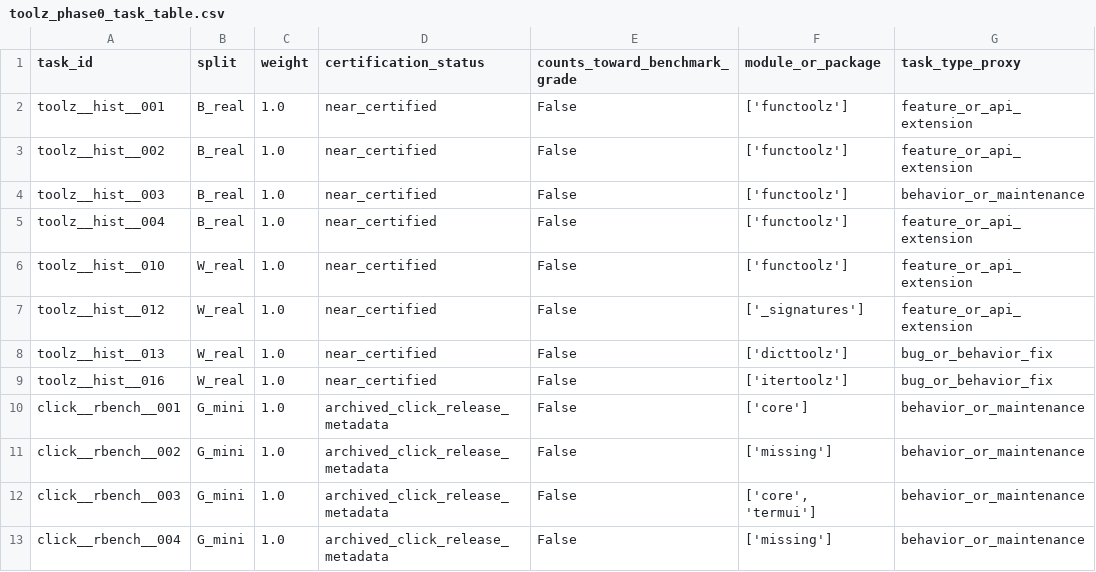
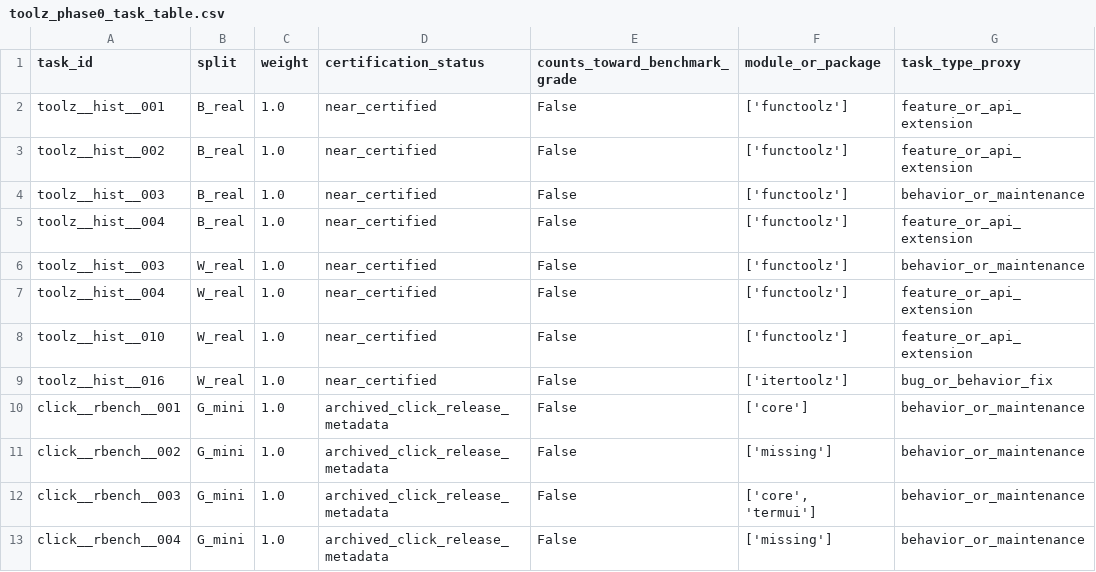
Before and after one commit to NeapolitanIcecream/barcarolle, a CSV file: experiments/phase0_headroom/releases/toolz_phase0_task_table.csv, drawn as a sheet.

```diff
--- a/experiments/phase0_headroom/releases/toolz_phase0_task_table.csv
+++ b/experiments/phase0_headroom/releases/toolz_phase0_task_table.csv
@@ -5,5 +5,5 @@ toolz__hist__003,B_real,1.0,near_certified,False,['functoolz'],behavior_or_maint
 toolz__hist__004,B_real,1.0,near_certified,False,['functoolz'],feature_or_api_extension
+toolz__hist__003,W_real,1.0,near_certified,False,['functoolz'],behavior_or_maintenance
+toolz__hist__004,W_real,1.0,near_certified,False,['functoolz'],feature_or_api_extension
 toolz__hist__010,W_real,1.0,near_certified,False,['functoolz'],feature_or_api_extension
-toolz__hist__012,W_real,1.0,near_certified,False,['_signatures'],feature_or_api_extension
-toolz__hist__013,W_real,1.0,near_certified,False,['dicttoolz'],bug_or_behavior_fix
 toolz__hist__016,W_real,1.0,near_certified,False,['itertoolz'],bug_or_behavior_fix
```
Also changed, not shown: experiments/phase0_headroom/certified_tasks/toolz_certification_funnel.csv, 19 other files.
